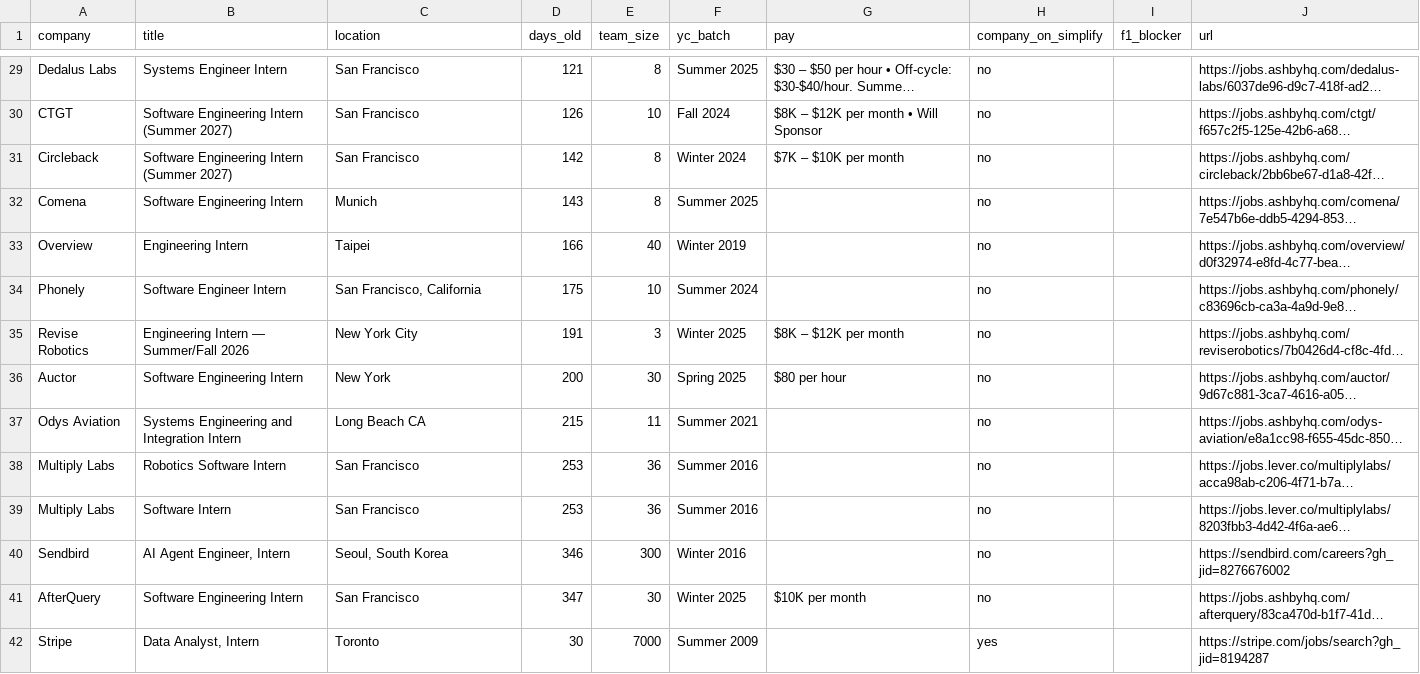
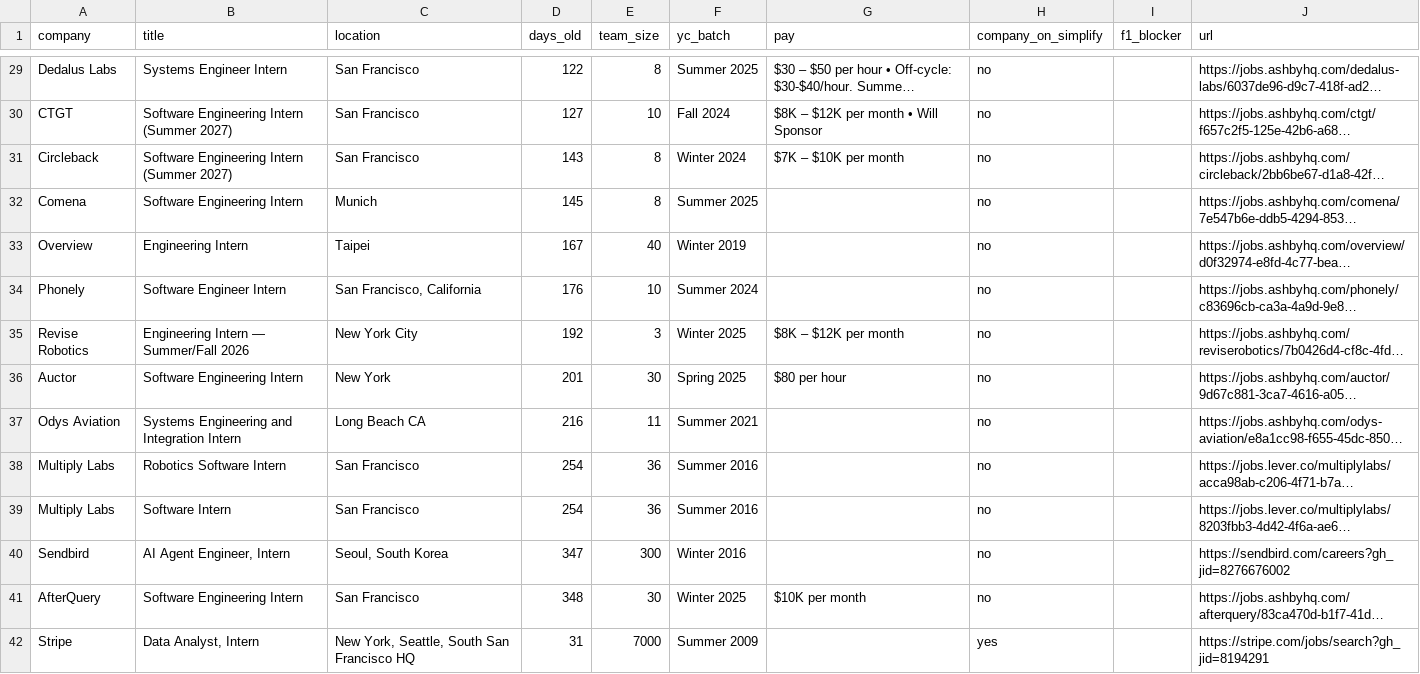
Before and after one commit to atharv109/internshippostingsummer2027, a CSV file: results.csv, drawn as a sheet; only a part is shown, gaps mark what is left out; long unchanged cells end in …; the diff covers the shown part only; the diff names each change by its address in the sheet, - before the commit and + after, or states it on an @@ line.

```diff
--- a/results.csv
+++ b/results.csv
-D29 (days_old): 121
+D29 (days_old): 122
-D30 (days_old): 126
+D30 (days_old): 127
-D31 (days_old): 142
+D31 (days_old): 143
-D32 (days_old): 143
+D32 (days_old): 145
-D33 (days_old): 166
+D33 (days_old): 167
-D34 (days_old): 175
+D34 (days_old): 176
-D35 (days_old): 191
+D35 (days_old): 192
-D36 (days_old): 200
+D36 (days_old): 201
-D37 (days_old): 215
+D37 (days_old): 216
-D38:D39 (days_old): 253
+D38:D39 (days_old): 254
-D40 (days_old): 346
+D40 (days_old): 347
-D41 (days_old): 347
+D41 (days_old): 348
-C42 (location): Toronto
+C42 (location): New York, Seattle, South San Francisco HQ
-D42 (days_old): 30
+D42 (days_old): 31
-J42 (url): https://stripe.com/jobs/search?gh_jid=8194287
+J42 (url): https://stripe.com/jobs/search?gh_jid=8194291
```
Also changed, not shown: 1 added row, 1 removed row and 53 edited cells elsewhere in this file, 2 other files.
